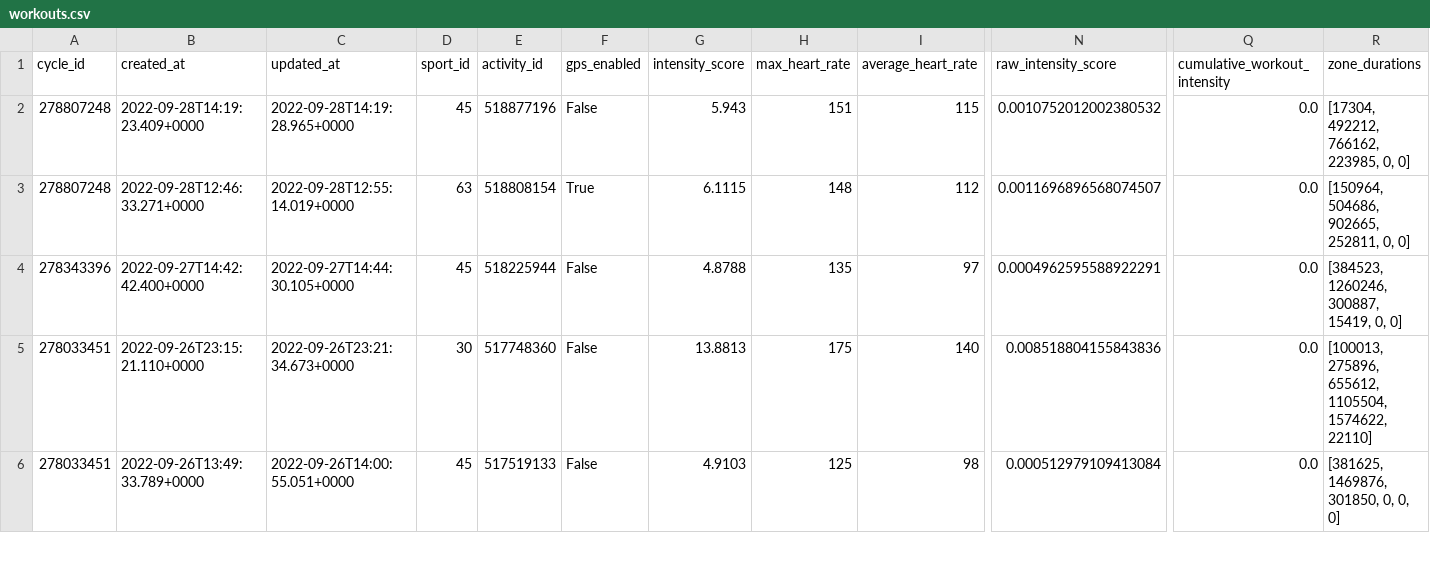
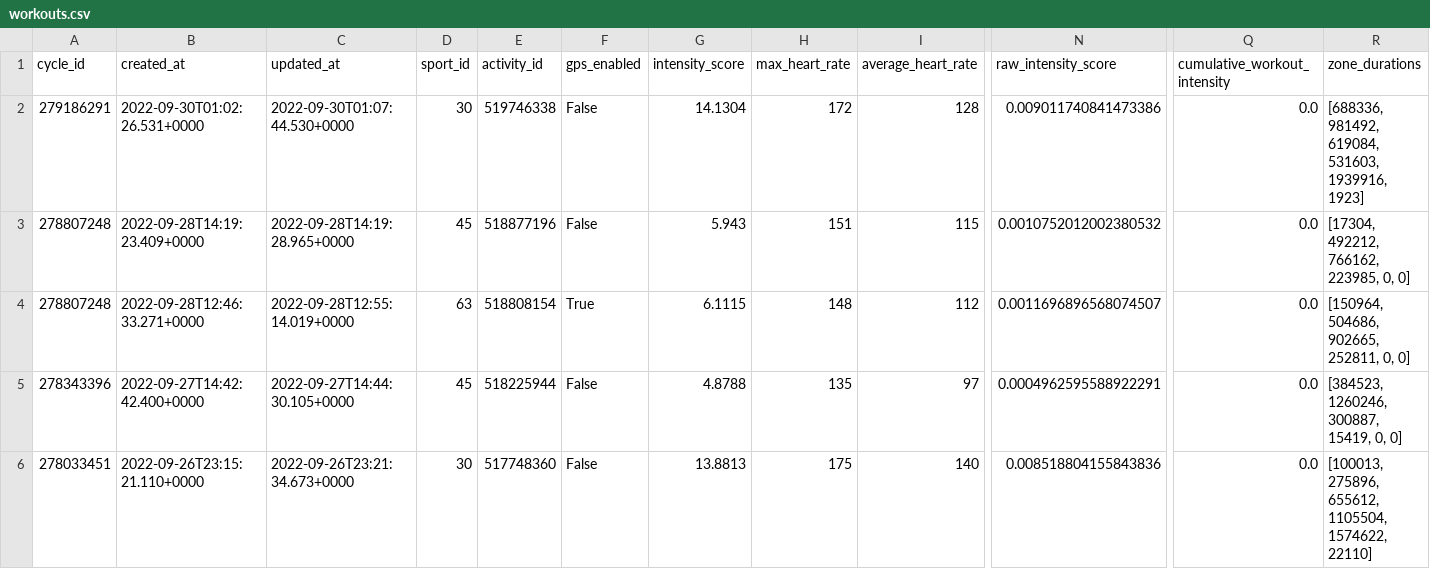
Before and after one commit to jrozra200/jakes_health_kit, a CSV file: data/workouts.csv, drawn as a sheet; only a part is shown, gaps mark what is left out; the shorter side is filled out with more unchanged rows; rows hold the shown columns only; the diff names each change by its address in the sheet, - before the commit and + after, or states it on an @@ line.

Commit message:
working on workouts

```diff
--- a/data/workouts.csv
+++ b/data/workouts.csv
+row 2: 279186291 | 2022-09-30T01:02:26.531+0000 | 2022-09-30T01:07:44.530+0000 | 30 | 519746338 | False | 14.1304 | 172 | 128 | 0.009011740841473386 | 0.0 | [688336, 981492, 619084, 531603, 1939916, 1923]
```
Also changed, not shown: data/cycles.csv, 3 other files.
